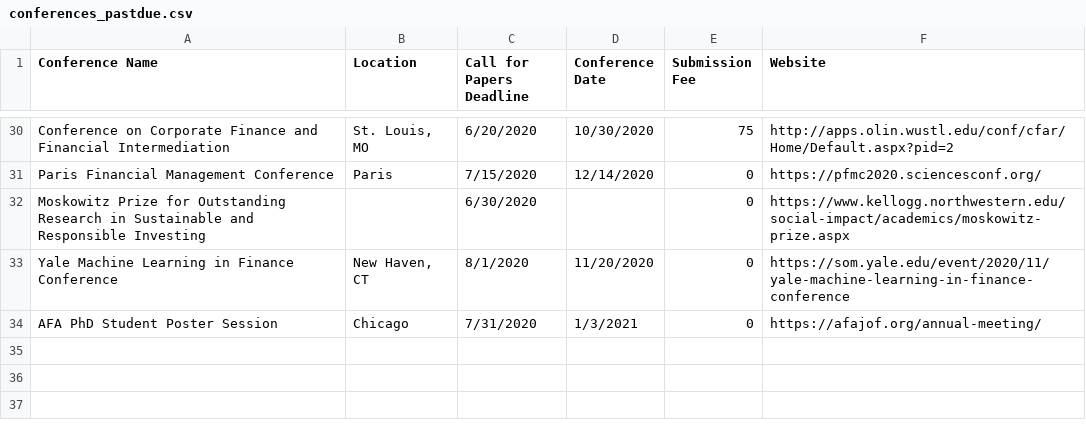
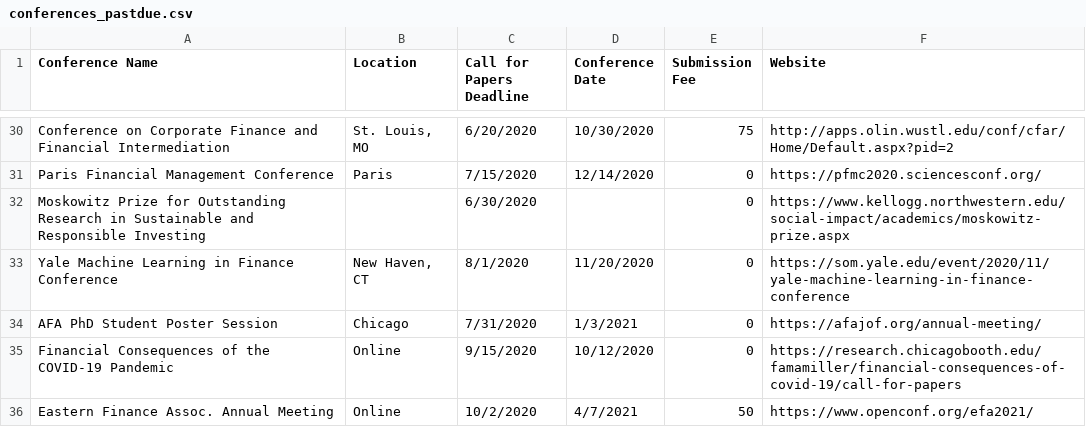
Before and after one commit to tbeason/financeconferences, a CSV file: data/conferences_pastdue.csv, drawn as a sheet; only a part is shown, gaps mark what is left out.

```diff
--- a/data/conferences_pastdue.csv
+++ b/data/conferences_pastdue.csv
@@ -34 +34,3 @@ Yale Machine Learning in Finance Conference,"New Haven, CT",8/1/2020,11/20/2020,
 AFA PhD Student Poster Session,Chicago,7/31/2020,1/3/2021,0,https://afajof.org/annual-meeting/
+Financial Consequences of the COVID-19 Pandemic,Online,9/15/2020,10/12/2020,0,https://research.chicagobooth.edu/famamiller/financial-consequences-of-covid-19/call-for-papers
+Eastern Finance Assoc. Annual Meeting,Online,10/2/2020,4/7/2021,50,https://www.openconf.org/efa2021/
```
Also changed, not shown: data/financeconfdeadlines.csv.
